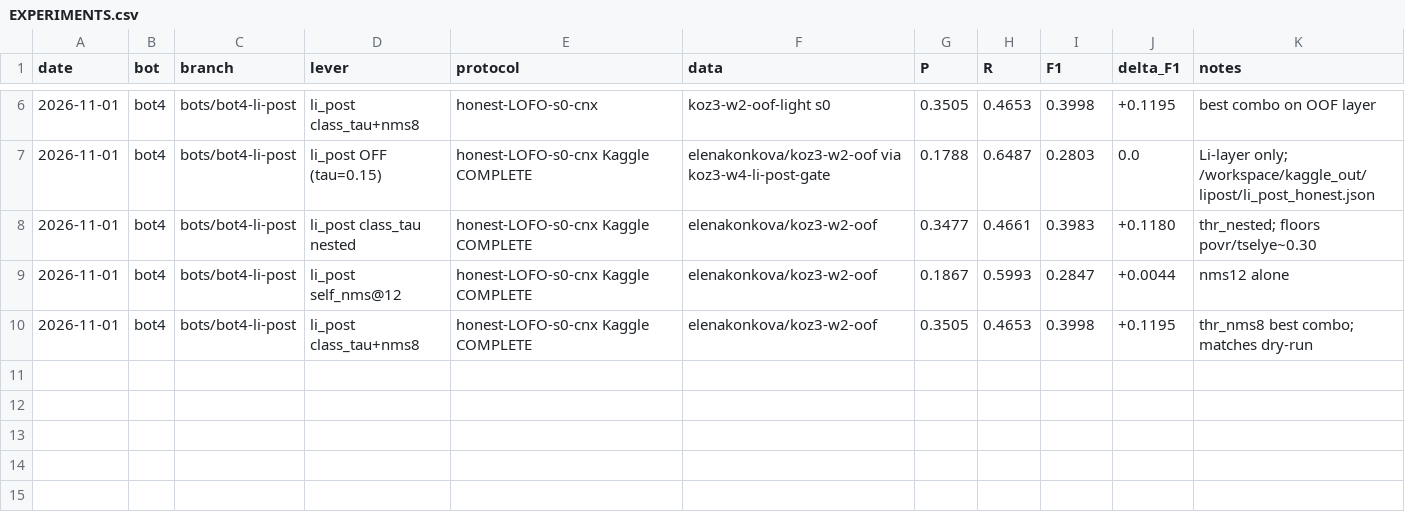
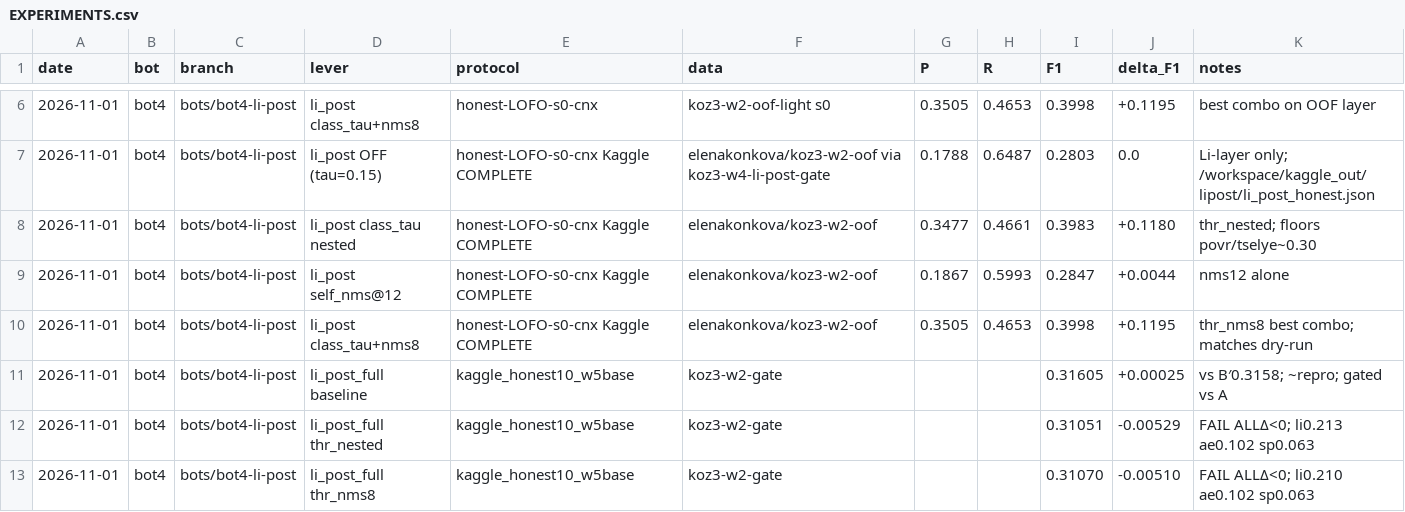
Before and after one commit to KonkovDV/expds-koz3, a CSV file: EXPERIMENTS.csv, drawn as a sheet; only a part is shown, gaps mark what is left out.

Commit message:
bot-4: li-post-full COMPLETE — thr_nested/nms8 FAIL vs B′
Full-stack honest-10: baseline 0.31605 (~B′); thr_nested −0.00529;
thr_nms8 −0.00510. Layer drops <0.01 but ALL Δ<0 → keep [li_post] OFF.

```diff
--- a/EXPERIMENTS.csv
+++ b/EXPERIMENTS.csv
@@ -10 +10,4 @@ date,bot,branch,lever,protocol,data,P,R,F1,delta_F1,notes
 2026-11-01,bot4,bots/bot4-li-post,li_post class_tau+nms8,honest-LOFO-s0-cnx Kaggle COMPLETE,elenakonkova/koz3-w2-oof,0.3505,0.4653,0.3998,+0.1195,thr_nms8 best combo; matches dry-run
+2026-11-01,bot4,bots/bot4-li-post,li_post_full baseline,kaggle_honest10_w5base,koz3-w2-gate,,,0.31605,+0.00025,vs B′0.3158; ~repro; gated vs A
+2026-11-01,bot4,bots/bot4-li-post,li_post_full thr_nested,kaggle_honest10_w5base,koz3-w2-gate,,,0.31051,-0.00529,FAIL ALLΔ<0; li0.213 ae0.102 sp0.063
+2026-11-01,bot4,bots/bot4-li-post,li_post_full thr_nms8,kaggle_honest10_w5base,koz3-w2-gate,,,0.31070,-0.00510,FAIL ALLΔ<0; li0.210 ae0.102 sp0.063
```
Also changed, not shown: 1 other file.
